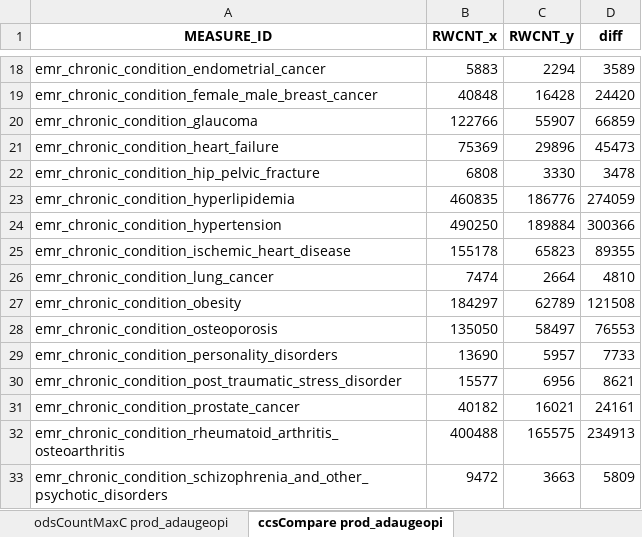
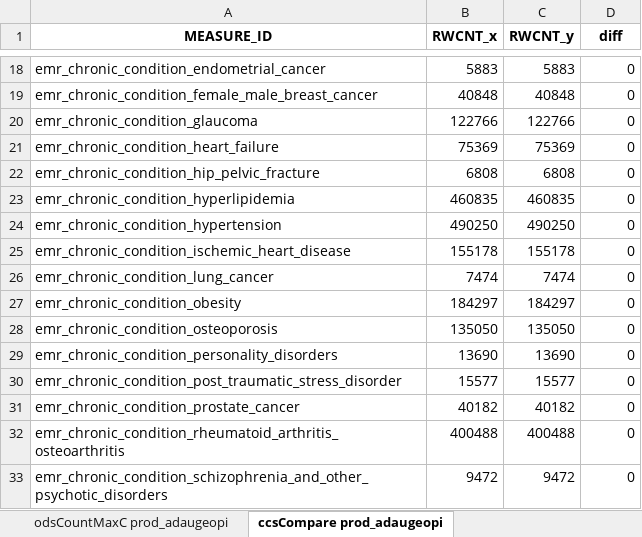
Before and after one commit to mikeoconnor-cj/pythonWrk, an Excel workbook: allTest_DCE.xlsx, sheet ccsCompare prod_adaugeopi, drawn as a sheet; only a part is shown, gaps mark what is left out; values as stored, in another font and other column widths than the file's, no borders; the diff covers the shown part only; the diff names each change by its address in the sheet, - before the commit and + after, or states it on an @@ line.

```diff
--- a/allTest_DCE.xlsx (sheet ccsCompare prod_adaugeopi)
+++ b/allTest_DCE.xlsx (sheet ccsCompare prod_adaugeopi)
-C18 (RWCNT_y): 2294
+C18 (RWCNT_y): 5883
-D18 (diff): 3589
+D18 (diff): 0
-C19 (RWCNT_y): 16428
+C19 (RWCNT_y): 40848
-D19 (diff): 24420
+D19 (diff): 0
-C20 (RWCNT_y): 55907
+C20 (RWCNT_y): 122766
-D20 (diff): 66859
+D20 (diff): 0
-C21 (RWCNT_y): 29896
+C21 (RWCNT_y): 75369
-D21 (diff): 45473
+D21 (diff): 0
-C22 (RWCNT_y): 3330
+C22 (RWCNT_y): 6808
-D22 (diff): 3478
+D22 (diff): 0
-C23 (RWCNT_y): 186776
+C23 (RWCNT_y): 460835
-D23 (diff): 274059
+D23 (diff): 0
-C24 (RWCNT_y): 189884
+C24 (RWCNT_y): 490250
-D24 (diff): 300366
+D24 (diff): 0
-C25 (RWCNT_y): 65823
+C25 (RWCNT_y): 155178
-D25 (diff): 89355
+D25 (diff): 0
-C26 (RWCNT_y): 2664
+C26 (RWCNT_y): 7474
-D26 (diff): 4810
+D26 (diff): 0
-C27 (RWCNT_y): 62789
+C27 (RWCNT_y): 184297
-D27 (diff): 121508
+D27 (diff): 0
-C28 (RWCNT_y): 58497
+C28 (RWCNT_y): 135050
-D28 (diff): 76553
+D28 (diff): 0
-C29 (RWCNT_y): 5957
+C29 (RWCNT_y): 13690
-D29 (diff): 7733
+D29 (diff): 0
-C30 (RWCNT_y): 6956
+C30 (RWCNT_y): 15577
-D30 (diff): 8621
+D30 (diff): 0
-C31 (RWCNT_y): 16021
+C31 (RWCNT_y): 40182
-D31 (diff): 24161
+D31 (diff): 0
-C32 (RWCNT_y): 165575
+C32 (RWCNT_y): 400488
-D32 (diff): 234913
+D32 (diff): 0
-C33 (RWCNT_y): 3663
+C33 (RWCNT_y): 9472
-D33 (diff): 5809
+D33 (diff): 0
```
Also changed, not shown: 34 edited cells elsewhere in this sheet, sheet insCountMaxC prod_adaugeopi, sheet odsCountMaxC prod_adaugeopi, other sheet tabs.
